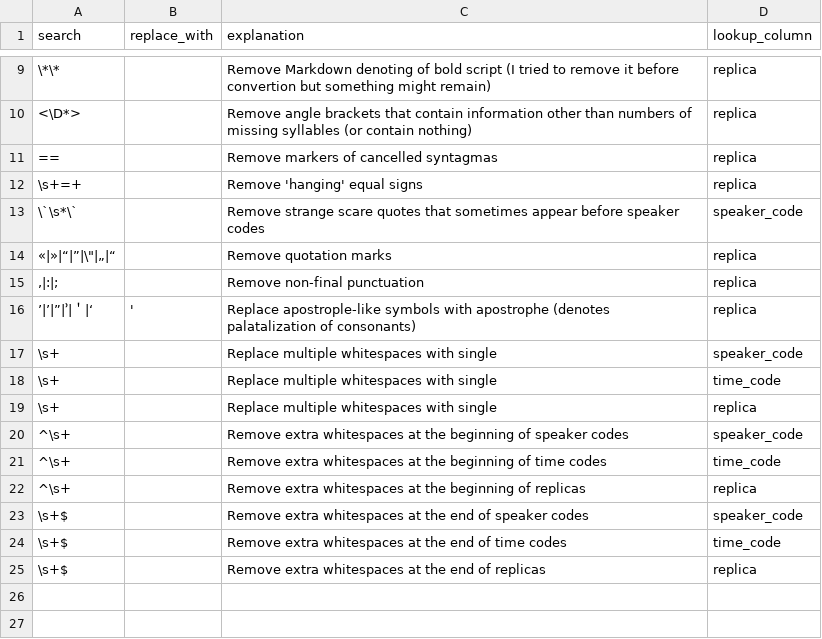
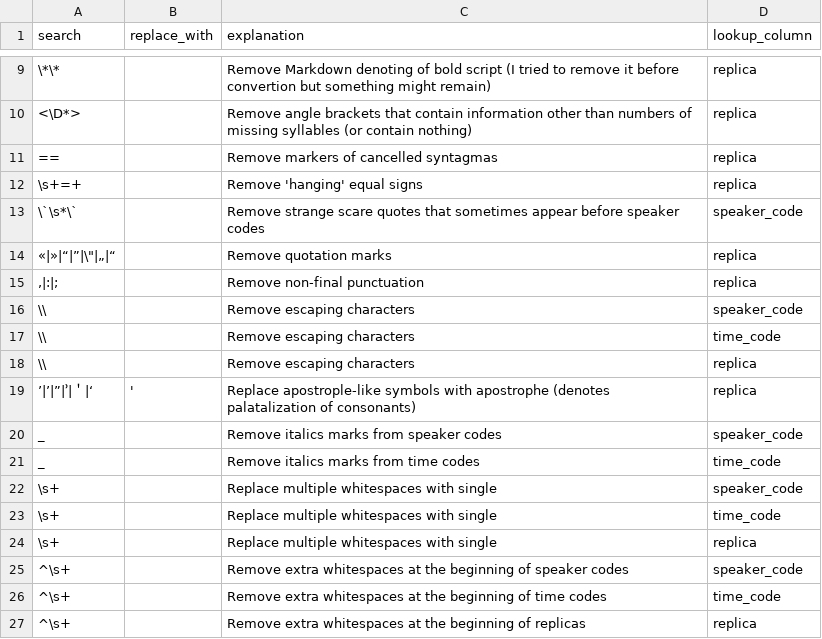
Before and after one commit to MariAnShum/alaska, a CSV file: data/inventories/chunk_preprocessing_patterns.csv, drawn as a sheet; only a part is shown, gaps mark what is left out; the shorter side is filled out with more unchanged rows; the diff names each change by its address in the sheet, - before the commit and + after, or states it on an @@ line.

Commit message:
add some more patterns that must be removed in chunks

```diff
--- a/data/inventories/chunk_preprocessing_patterns.csv
+++ b/data/inventories/chunk_preprocessing_patterns.csv
+row 16: \\ |  | Remove escaping characters | speaker_code
+row 17: \\ |  | Remove escaping characters | time_code
+row 18: \\ |  | Remove escaping characters | replica
+row 20: _ |  | Remove italics marks from speaker codes | speaker_code
+row 21: _ |  | Remove italics marks from time codes | time_code
```
Also changed, not shown: 2 other files.
